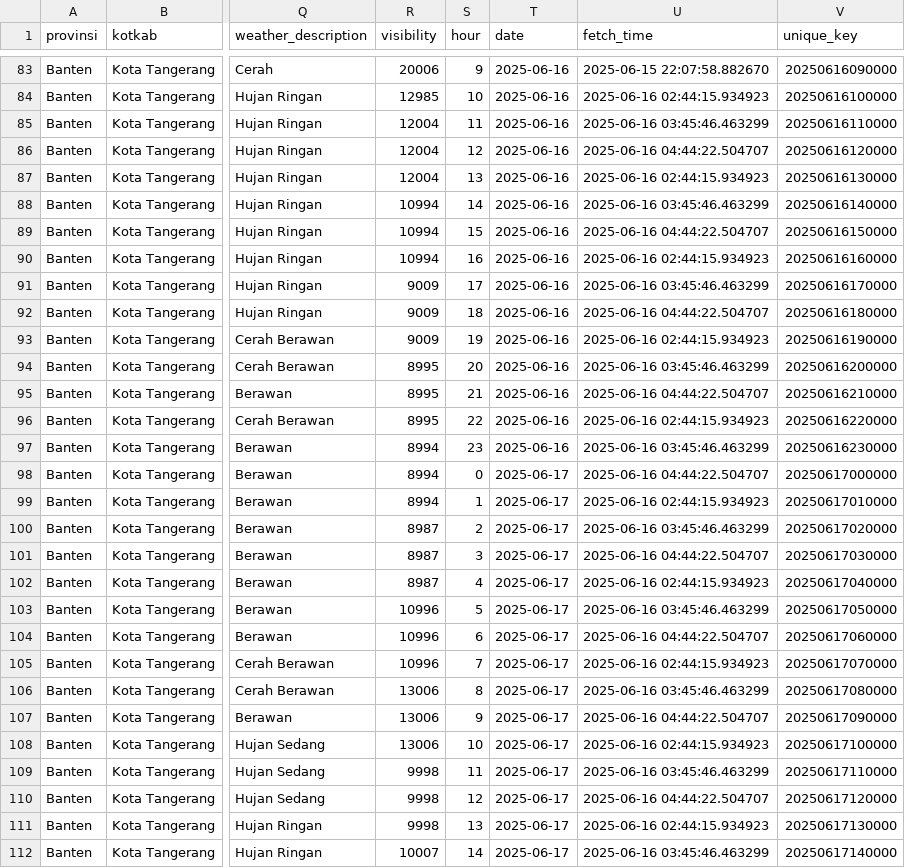
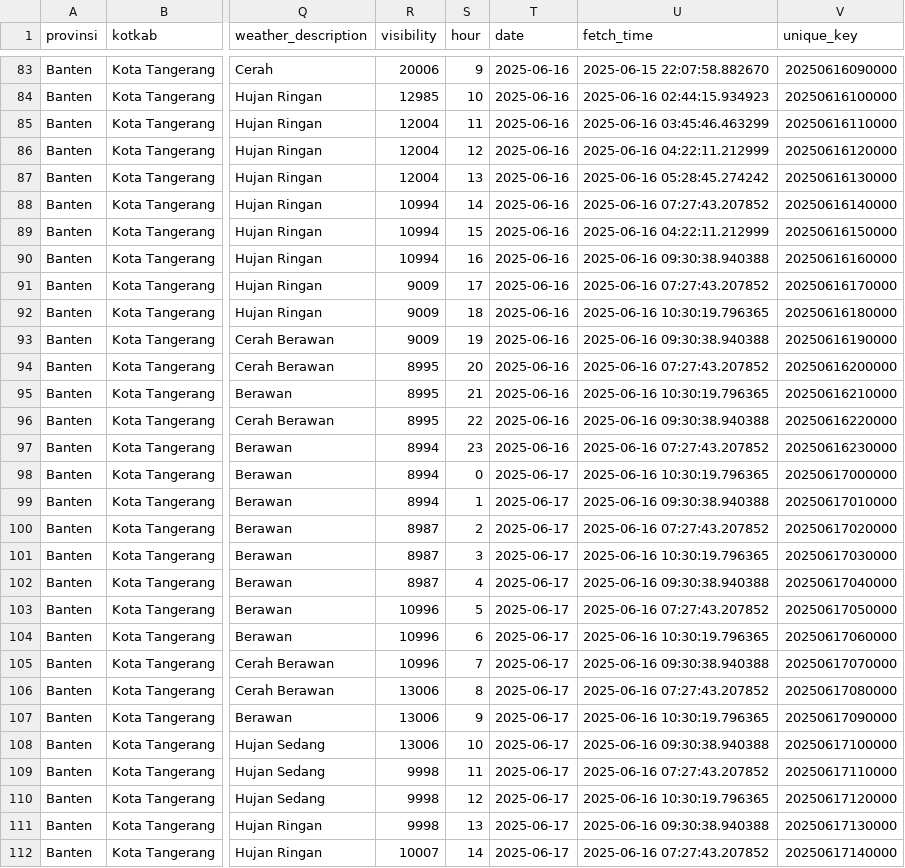
Before and after one commit to f2rra/Eksperimen_SML_Fathur, a CSV file: data/weather.csv, drawn as a sheet; only a part is shown, gaps mark what is left out; the diff covers the shown part only; the diff names each change by its address in the sheet, - before the commit and + after, or states it on an @@ line.

Commit message:
update data from main

```diff
--- a/data/weather.csv
+++ b/data/weather.csv
-U86 (fetch_time): 2025-06-16 04:44:22.504707
+U86 (fetch_time): 2025-06-16 04:22:11.212999
-U87 (fetch_time): 2025-06-16 02:44:15.934923
+U87 (fetch_time): 2025-06-16 05:28:45.274242
-U88 (fetch_time): 2025-06-16 03:45:46.463299
+U88 (fetch_time): 2025-06-16 07:27:43.207852
-U89 (fetch_time): 2025-06-16 04:44:22.504707
+U89 (fetch_time): 2025-06-16 04:22:11.212999
-U90 (fetch_time): 2025-06-16 02:44:15.934923
+U90 (fetch_time): 2025-06-16 09:30:38.940388
-U91 (fetch_time): 2025-06-16 03:45:46.463299
+U91 (fetch_time): 2025-06-16 07:27:43.207852
-U92 (fetch_time): 2025-06-16 04:44:22.504707
+U92 (fetch_time): 2025-06-16 10:30:19.796365
-U93 (fetch_time): 2025-06-16 02:44:15.934923
+U93 (fetch_time): 2025-06-16 09:30:38.940388
-U94 (fetch_time): 2025-06-16 03:45:46.463299
+U94 (fetch_time): 2025-06-16 07:27:43.207852
-U95 (fetch_time): 2025-06-16 04:44:22.504707
+U95 (fetch_time): 2025-06-16 10:30:19.796365
-U96 (fetch_time): 2025-06-16 02:44:15.934923
+U96 (fetch_time): 2025-06-16 09:30:38.940388
-U97 (fetch_time): 2025-06-16 03:45:46.463299
+U97 (fetch_time): 2025-06-16 07:27:43.207852
-U98 (fetch_time): 2025-06-16 04:44:22.504707
+U98 (fetch_time): 2025-06-16 10:30:19.796365
-U99 (fetch_time): 2025-06-16 02:44:15.934923
+U99 (fetch_time): 2025-06-16 09:30:38.940388
-U100 (fetch_time): 2025-06-16 03:45:46.463299
+U100 (fetch_time): 2025-06-16 07:27:43.207852
-U101 (fetch_time): 2025-06-16 04:44:22.504707
+U101 (fetch_time): 2025-06-16 10:30:19.796365
-U102 (fetch_time): 2025-06-16 02:44:15.934923
+U102 (fetch_time): 2025-06-16 09:30:38.940388
-U103 (fetch_time): 2025-06-16 03:45:46.463299
+U103 (fetch_time): 2025-06-16 07:27:43.207852
-U104 (fetch_time): 2025-06-16 04:44:22.504707
+U104 (fetch_time): 2025-06-16 10:30:19.796365
-U105 (fetch_time): 2025-06-16 02:44:15.934923
+U105 (fetch_time): 2025-06-16 09:30:38.940388
-U106 (fetch_time): 2025-06-16 03:45:46.463299
+U106 (fetch_time): 2025-06-16 07:27:43.207852
-U107 (fetch_time): 2025-06-16 04:44:22.504707
+U107 (fetch_time): 2025-06-16 10:30:19.796365
-U108 (fetch_time): 2025-06-16 02:44:15.934923
+U108 (fetch_time): 2025-06-16 09:30:38.940388
-U109 (fetch_time): 2025-06-16 03:45:46.463299
+U109 (fetch_time): 2025-06-16 07:27:43.207852
-U110 (fetch_time): 2025-06-16 04:44:22.504707
+U110 (fetch_time): 2025-06-16 10:30:19.796365
-U111 (fetch_time): 2025-06-16 02:44:15.934923
+U111 (fetch_time): 2025-06-16 09:30:38.940388
-U112 (fetch_time): 2025-06-16 03:45:46.463299
+U112 (fetch_time): 2025-06-16 07:27:43.207852
```
Also changed, not shown: 33 edited cells elsewhere in this file.
